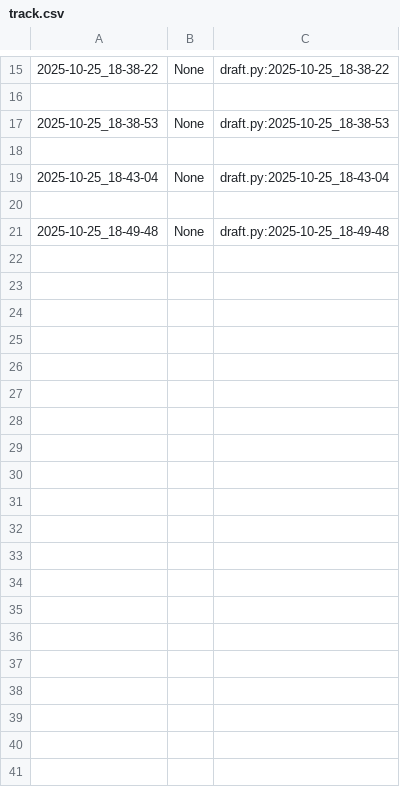
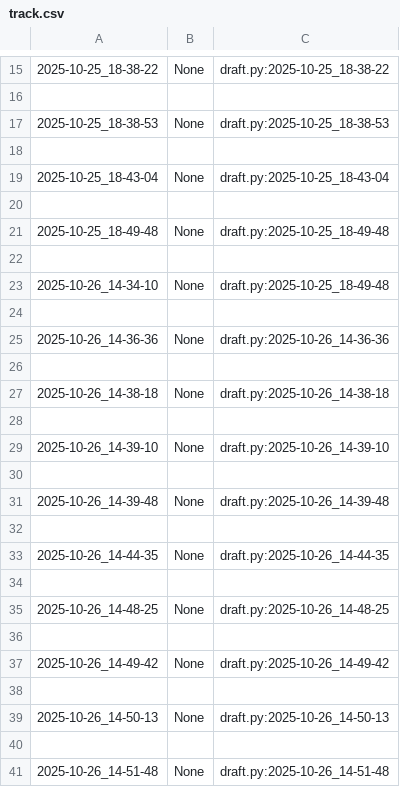
Before and after one commit to qxcode-course/poo-rc-bloco-b-Lalaystar, a CSV file: myrep/.tko/track/poo@relogio/track.csv, drawn as a sheet; only a part is shown, gaps mark what is left out; the diff names each change by its address in the sheet, - before the commit and + after, or states it on an @@ line.

```diff
--- a/myrep/.tko/track/poo@relogio/track.csv
+++ b/myrep/.tko/track/poo@relogio/track.csv
+row 22: (empty)
+row 23: 2025-10-26_14-34-10 | None | draft.py:2025-10-25_18-49-48
+row 24: (empty)
+row 25: 2025-10-26_14-36-36 | None | draft.py:2025-10-26_14-36-36
+row 26: (empty)
+row 27: 2025-10-26_14-38-18 | None | draft.py:2025-10-26_14-38-18
+row 28: (empty)
+row 29: 2025-10-26_14-39-10 | None | draft.py:2025-10-26_14-39-10
+row 30: (empty)
+row 31: 2025-10-26_14-39-48 | None | draft.py:2025-10-26_14-39-48
+row 32: (empty)
+row 33: 2025-10-26_14-44-35 | None | draft.py:2025-10-26_14-44-35
+row 34: (empty)
+row 35: 2025-10-26_14-48-25 | None | draft.py:2025-10-26_14-48-25
+row 36: (empty)
+row 37: 2025-10-26_14-49-42 | None | draft.py:2025-10-26_14-49-42
+row 38: (empty)
+row 39: 2025-10-26_14-50-13 | None | draft.py:2025-10-26_14-50-13
+row 40: (empty)
+row 41: 2025-10-26_14-51-48 | None | draft.py:2025-10-26_14-51-48
```
Also changed, not shown: 5 other files.
